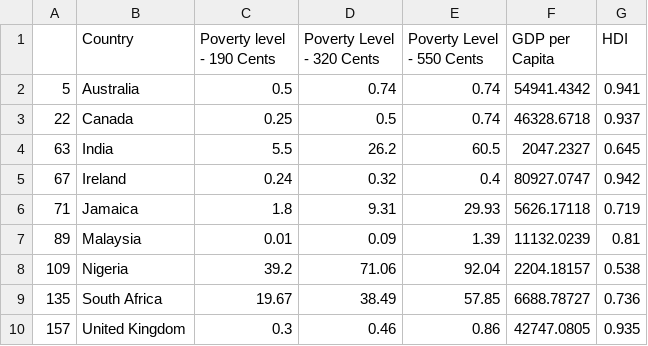
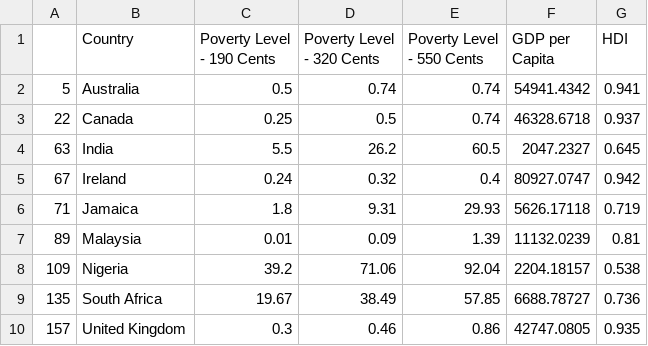
Before and after one commit to Kudavellyj/Kudavellyj.github.io, a CSV file: scrapingpovertywiki1.csv, drawn as a sheet.

Commit message:
Update scrapingpovertywiki1.csv

```diff
--- a/scrapingpovertywiki1.csv
+++ b/scrapingpovertywiki1.csv
@@ -1,2 +1,2 @@
-,Country,Poverty level - 190 Cents,Poverty  Level - 320 Cents,Poverty Level - 550 Cents,GDP per Capita,HDI
+,Country,Poverty Level - 190 Cents,Poverty  Level - 320 Cents,Poverty Level - 550 Cents,GDP per Capita,HDI
 5,Australia,0.5,0.74,0.74,54941.4342,0.941
```
